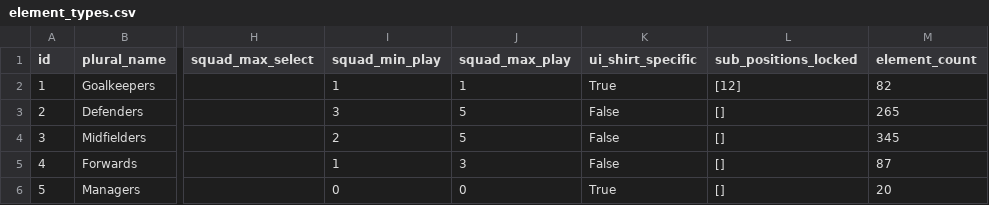
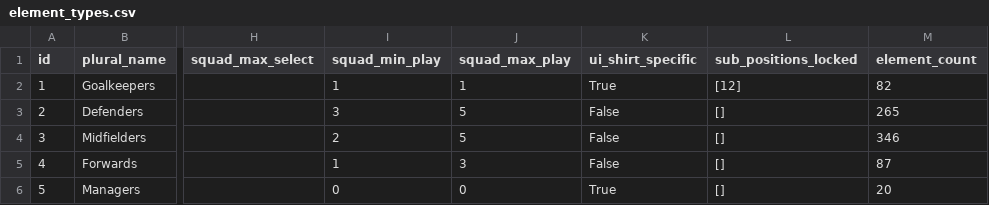
Before and after one commit to Theran500/fpl-data-automation, a CSV file: element_types.csv, drawn as a sheet; only a part is shown, gaps mark what is left out; the diff names each change by its address in the sheet, - before the commit and + after, or states it on an @@ line.

```diff
--- a/element_types.csv
+++ b/element_types.csv
-M4 (element_count): 345
+M4 (element_count): 346
```
Also changed, not shown: events.csv, players.csv, 1 other file.
